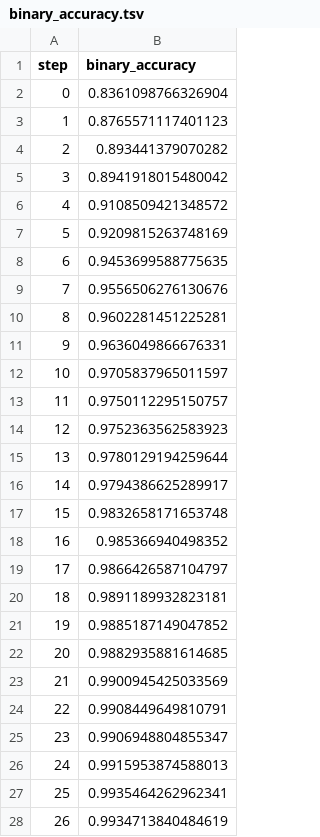
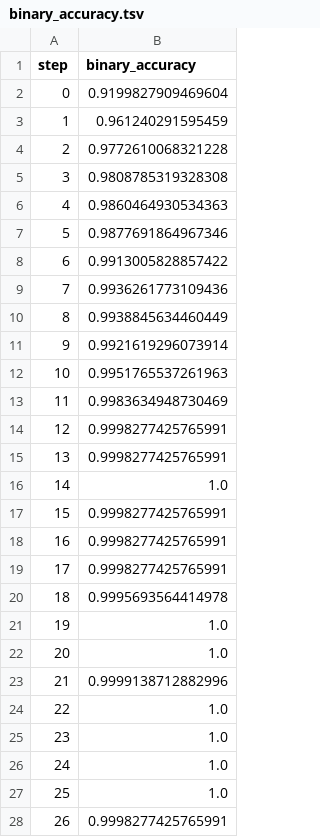
Before and after one commit to markgoertz/Convolutional-Neural-Network-on-Electrodermal-Activity-for-Stress-Assessment, a TSV file: dvclive/plots/metrics/train/binary_accuracy.tsv, drawn as a sheet; only a part is shown; the diff covers the shown part only.

```diff
--- a/dvclive/plots/metrics/train/binary_accuracy.tsv
+++ b/dvclive/plots/metrics/train/binary_accuracy.tsv
@@ -1,28 +1,28 @@
 step	binary_accuracy
-0	0.8361098766326904
-1	0.8765571117401123
-2	0.893441379070282
-3	0.8941918015480042
-4	0.9108509421348572
-5	0.9209815263748169
-6	0.9453699588775635
-7	0.9556506276130676
-8	0.9602281451225281
-9	0.9636049866676331
-10	0.9705837965011597
-11	0.9750112295150757
-12	0.9752363562583923
-13	0.9780129194259644
-14	0.9794386625289917
-15	0.9832658171653748
-16	0.985366940498352
-17	0.9866426587104797
-18	0.9891189932823181
-19	0.9885187149047852
-20	0.9882935881614685
-21	0.9900945425033569
-22	0.9908449649810791
-23	0.9906948804855347
-24	0.9915953874588013
-25	0.9935464262962341
-26	0.9934713840484619
+0	0.9199827909469604
+1	0.961240291595459
+2	0.9772610068321228
+3	0.9808785319328308
+4	0.9860464930534363
+5	0.9877691864967346
+6	0.9913005828857422
+7	0.9936261773109436
+8	0.9938845634460449
+9	0.9921619296073914
+10	0.9951765537261963
+11	0.9983634948730469
+12	0.9998277425765991
+13	0.9998277425765991
+14	1.0
+15	0.9998277425765991
+16	0.9998277425765991
+17	0.9998277425765991
+18	0.9995693564414978
+19	1.0
+20	1.0
+21	0.9999138712882996
+22	1.0
+23	1.0
+24	1.0
+25	1.0
+26	0.9998277425765991
```
Also changed, not shown: 3 edited cells elsewhere in this file, dvclive/plots/metrics/train/auc.tsv, dvclive/plots/metrics/train/f1_score.tsv, 33 other files.
